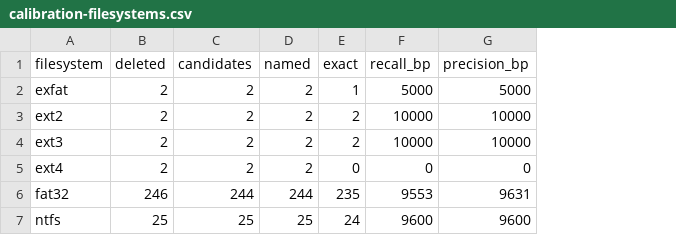
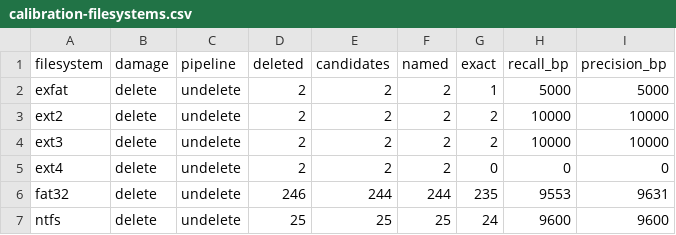
Before and after one commit to Invinciblx777/sanctum-forensics, a CSV file: docs/performance/calibration-filesystems.csv, drawn as a sheet; the diff names each change by its address in the sheet, - before the commit and + after, or states it on an @@ line.

```diff
--- a/docs/performance/calibration-filesystems.csv
+++ b/docs/performance/calibration-filesystems.csv
+column B (damage), rows 2-7: all delete
+column C (pipeline), rows 2-7: all undelete
```
Also changed, not shown: 35 other files.
